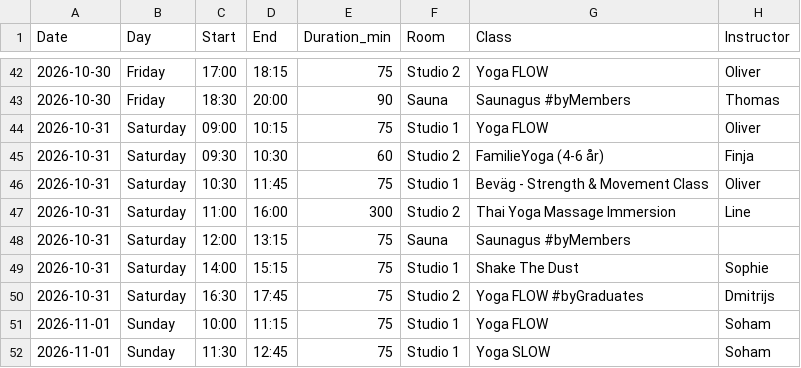
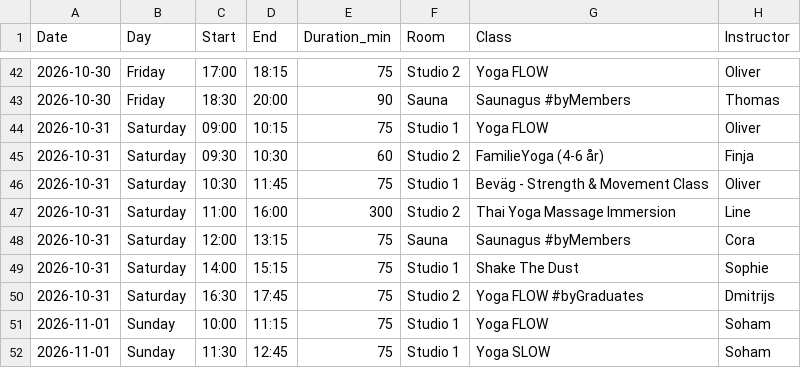
Before and after one commit to FreddyAngelo/rort-calendar, a CSV file: data/rort_schedule_week1.csv, drawn as a sheet; only a part is shown, gaps mark what is left out.

```diff
--- a/data/rort_schedule_week1.csv
+++ b/data/rort_schedule_week1.csv
@@ -47,3 +47,3 @@ Date,Day,Start,End,Duration_min,Room,Class,Instructor
 2026-10-31,Saturday,11:00,16:00,300,Studio 2,Thai Yoga Massage Immersion,Line
-2026-10-31,Saturday,12:00,13:15,75,Sauna,Saunagus #byMembers,
+2026-10-31,Saturday,12:00,13:15,75,Sauna,Saunagus #byMembers,Cora
 2026-10-31,Saturday,14:00,15:15,75,Studio 1,Shake The Dust,Sophie
```
Also changed, not shown: data/rort_schedule_week3.csv.
